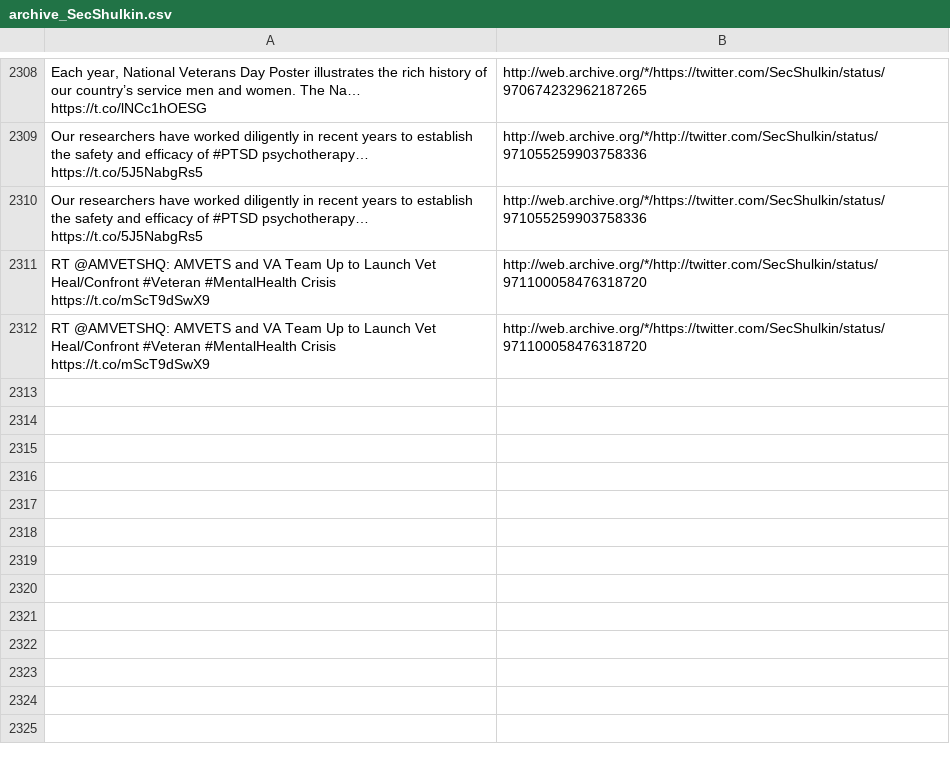
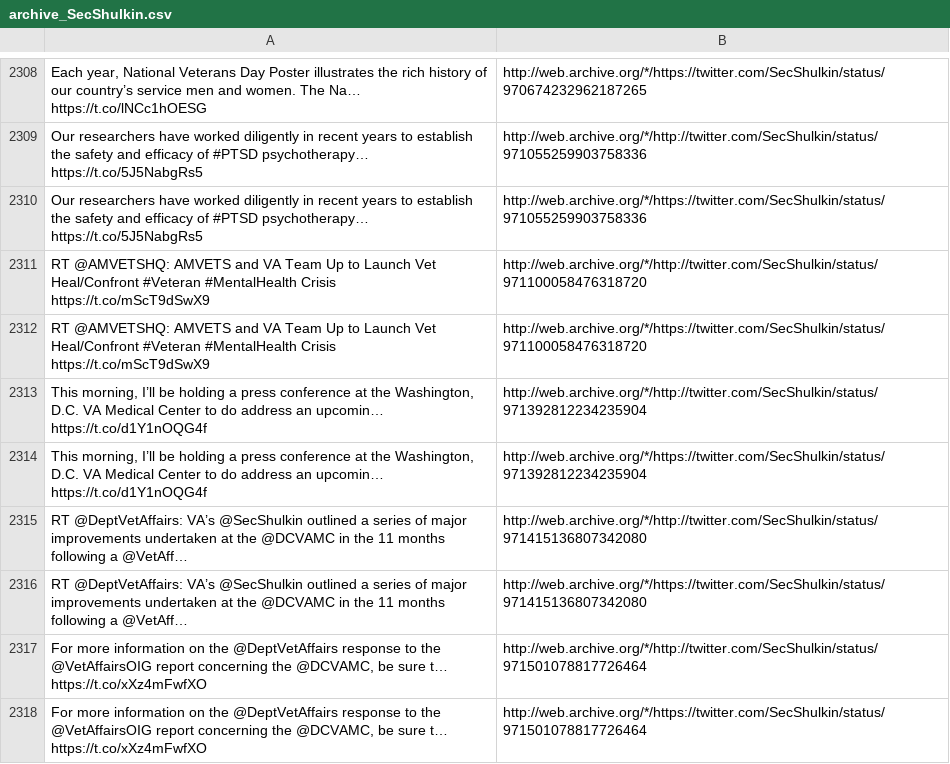
Before and after one commit to patrick-brian-mooney/archive-junta, a CSV file: data/archive_SecShulkin.csv, drawn as a sheet; only a part is shown, gaps mark what is left out; the diff names each change by its address in the sheet, - before the commit and + after, or states it on an @@ line.

```diff
--- a/data/archive_SecShulkin.csv
+++ b/data/archive_SecShulkin.csv
+row 2313: This morning, I’ll be holding a press conference at the Washington, D.C. VA Medical Center to do address an upcomin… https://t.co/d1Y1nOQG4f | http://web.archive.org/*/http://twitter.com/SecShulkin/status/971392812234235904
+row 2314: This morning, I’ll be holding a press conference at the Washington, D.C. VA Medical Center to do address an upcomin… https://t.co/d1Y1nOQG4f | http://web.archive.org/*/https://twitter.com/SecShulkin/status/971392812234235904
+row 2315: RT @DeptVetAffairs: VA’s @SecShulkin outlined a series of major improvements undertaken at the @DCVAMC in the 11 months following a @VetAff… | http://web.archive.org/*/http://twitter.com/SecShulkin/status/971415136807342080
+row 2316: RT @DeptVetAffairs: VA’s @SecShulkin outlined a series of major improvements undertaken at the @DCVAMC in the 11 months following a @VetAff… | http://web.archive.org/*/https://twitter.com/SecShulkin/status/971415136807342080
+row 2317: For more information on the @DeptVetAffairs response to the @VetAffairsOIG report concerning the @DCVAMC, be sure t… https://t.co/xXz4mFwfXO | http://web.archive.org/*/http://twitter.com/SecShulkin/status/971501078817726464
+row 2318: For more information on the @DeptVetAffairs response to the @VetAffairsOIG report concerning the @DCVAMC, be sure t… https://t.co/xXz4mFwfXO | http://web.archive.org/*/https://twitter.com/SecShulkin/status/971501078817726464
```
Also changed, not shown: data/archive_JessicaDitto45.csv, data/archive_SecretaryPerry.csv, 30 other files.
